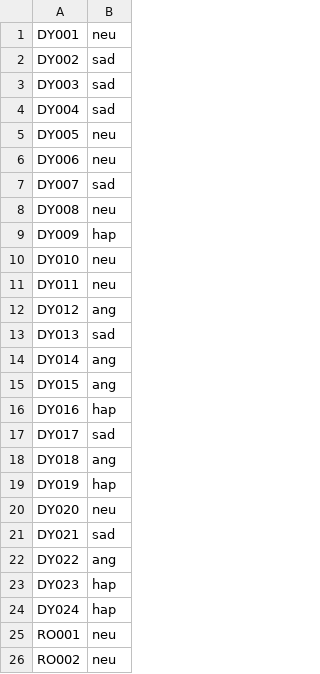
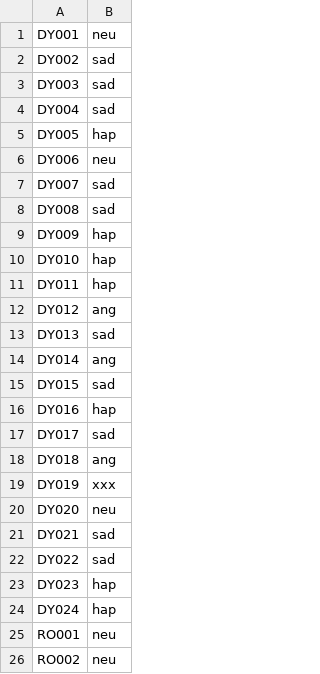
Before and after one commit to alyssa-raphaella/COMP8240_Project_J, a CSV file: youtube_data/label.csv, drawn as a sheet; only a part is shown.

```diff
--- a/youtube_data/label.csv
+++ b/youtube_data/label.csv
@@ -4,9 +4,9 @@ DY003,sad
 DY004,sad
-DY005,neu
+DY005,hap
 DY006,neu
 DY007,sad
-DY008,neu
+DY008,sad
 DY009,hap
-DY010,neu
-DY011,neu
+DY010,hap
+DY011,hap
 DY012,ang
@@ -14,3 +14,3 @@ DY013,sad
 DY014,ang
-DY015,ang
+DY015,sad
 DY016,hap
@@ -18,6 +18,6 @@ DY017,sad
 DY018,ang
-DY019,hap
+DY019,xxx
 DY020,neu
 DY021,sad
-DY022,ang
+DY022,sad
 DY023,hap
```
Also changed, not shown: youtube_data/processed_label.csv.
